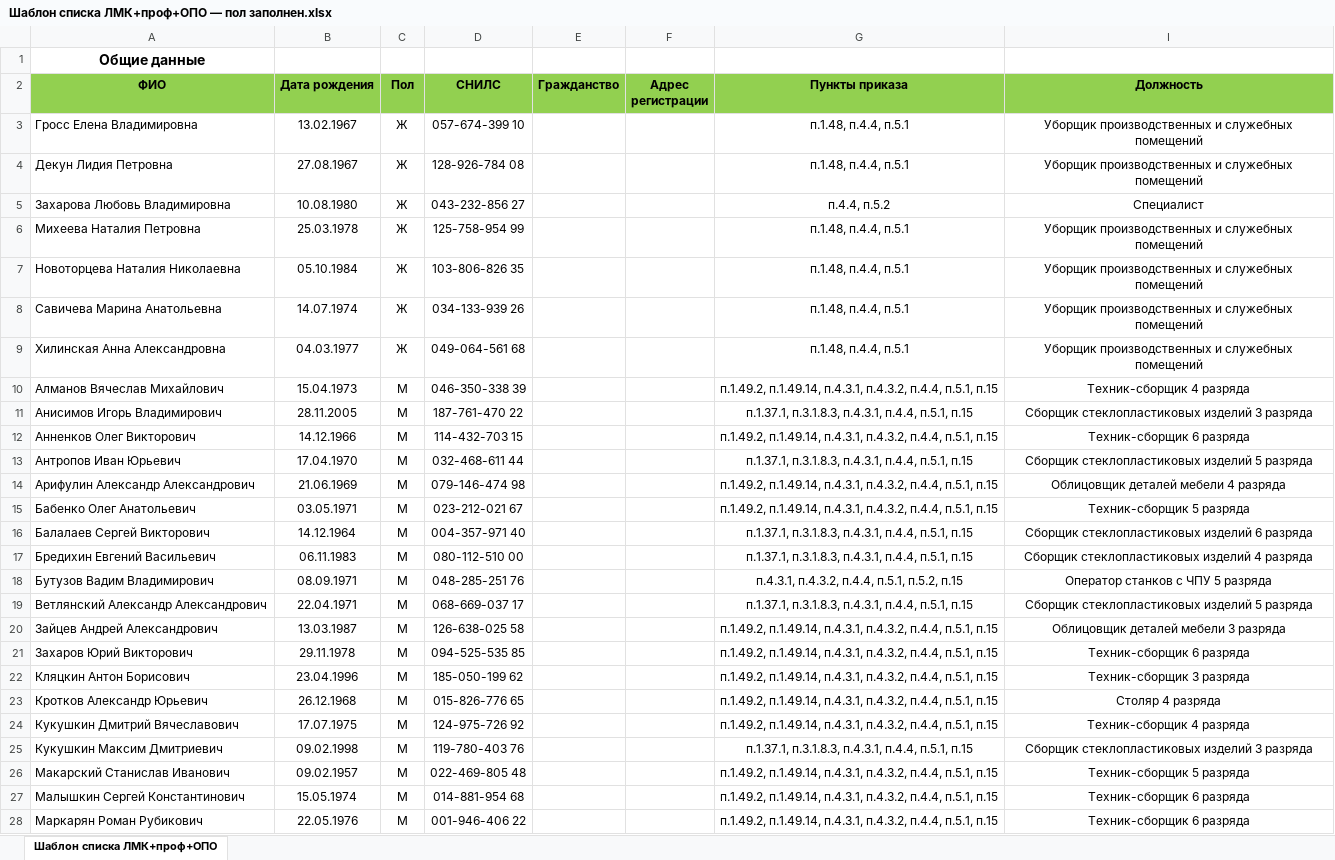
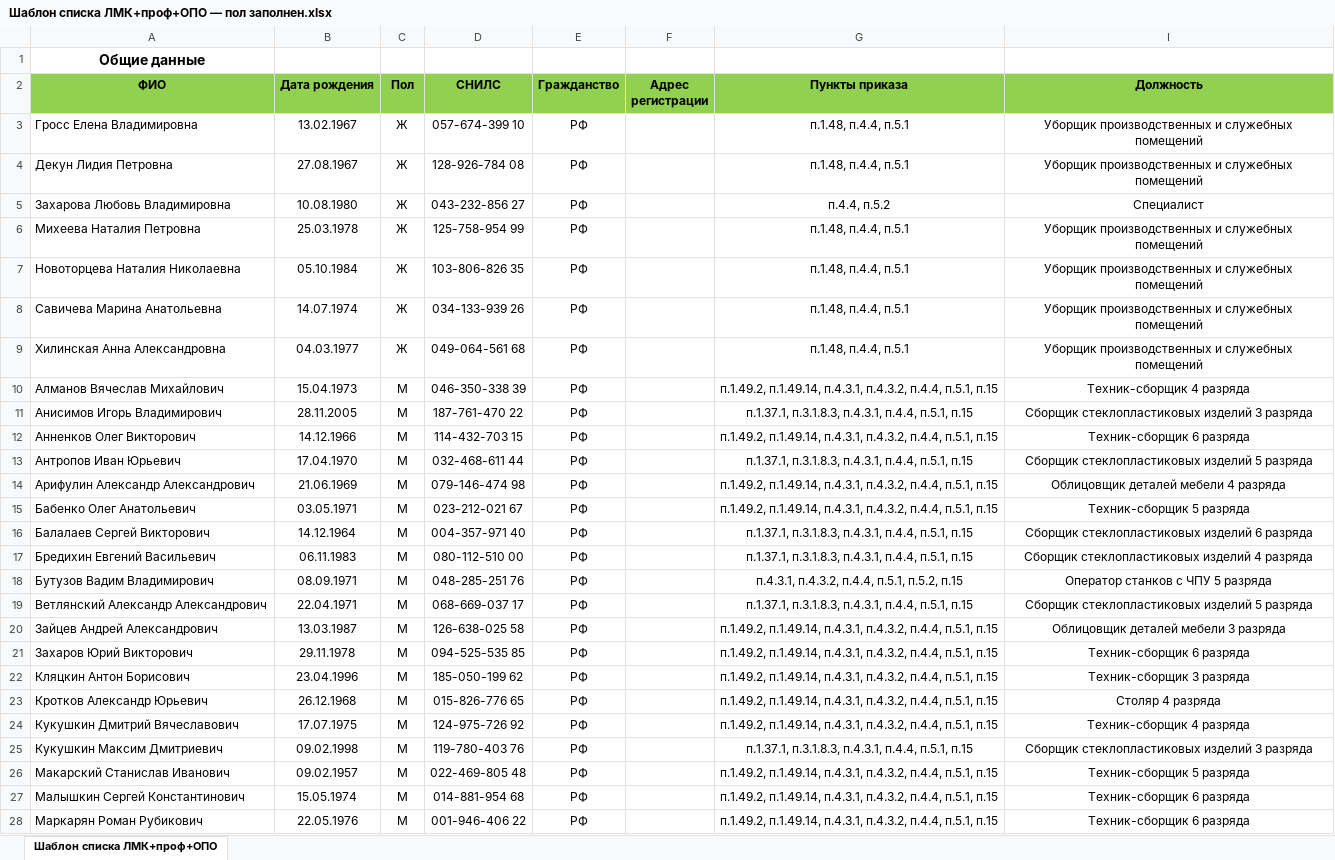
Before and after one commit to aigulaikesheva-eng/-, an Excel workbook: Шаблон списка ЛМК+проф+ОПО — пол заполнен.xlsx, sheet Шаблон списка ЛМК+проф+ОПО, drawn as a sheet; only a part is shown; values as stored, in another font and other column widths than the file's, no borders; the diff covers the shown part only; the diff names each change by its address in the sheet, - before the commit and + after, or states it on an @@ line.

```diff
--- a/Шаблон списка ЛМК+проф+ОПО — пол заполнен.xlsx (sheet Шаблон списка ЛМК+проф+ОПО)
+++ b/Шаблон списка ЛМК+проф+ОПО — пол заполнен.xlsx (sheet Шаблон списка ЛМК+проф+ОПО)
-E3:E28 (Гражданство): (empty)
+E3:E28 (Гражданство): РФ
```
Also changed, not shown: 197 edited cells elsewhere in this sheet.
